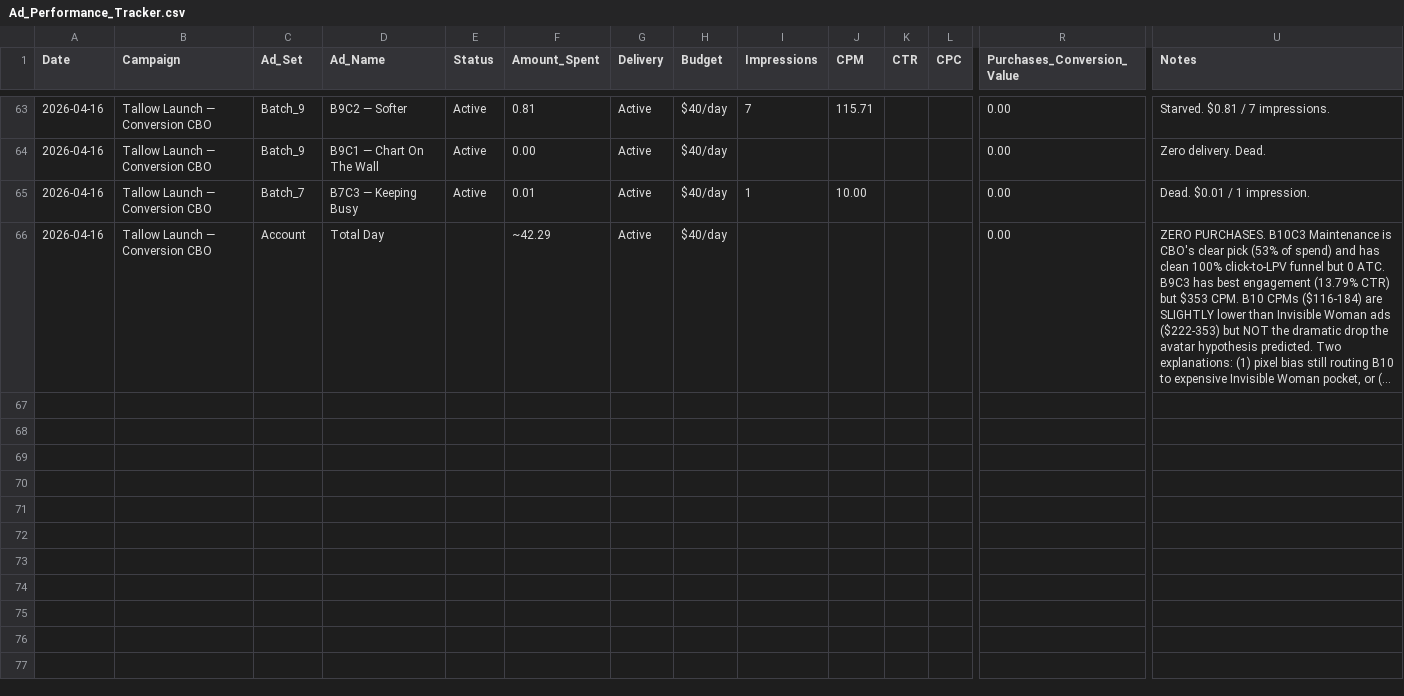
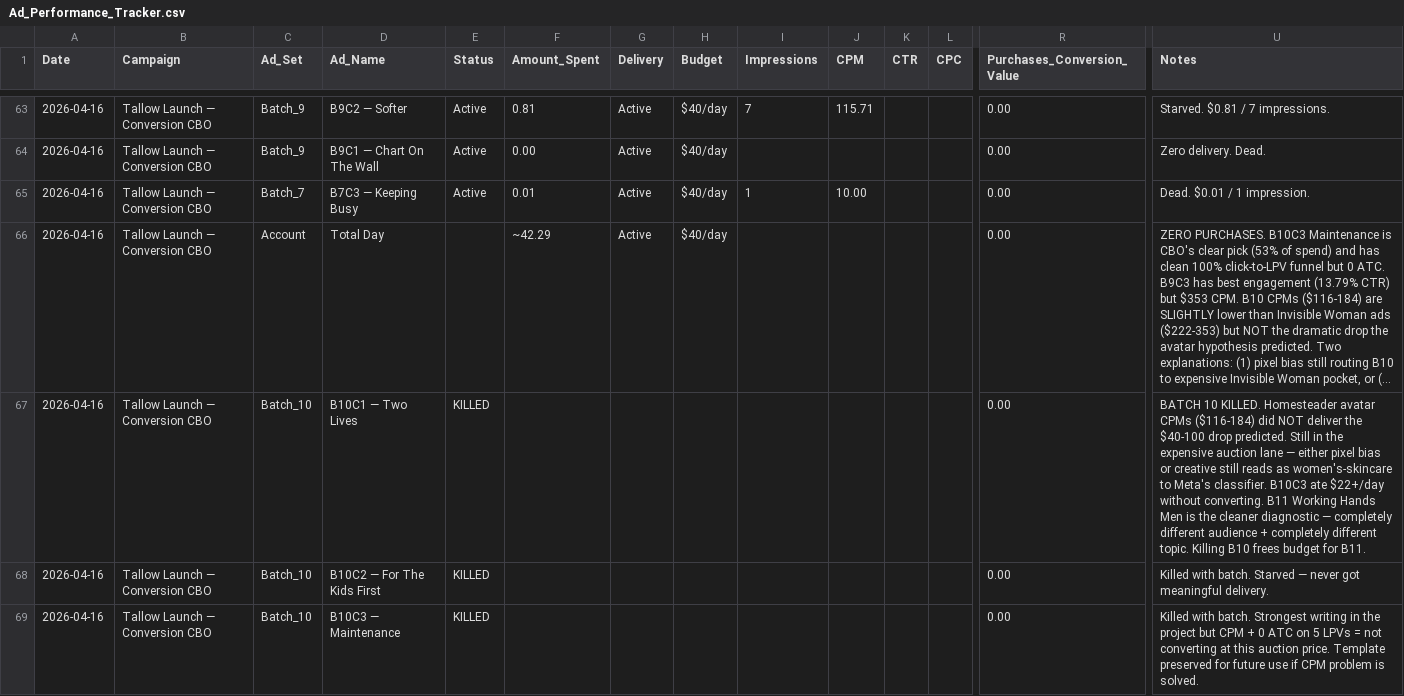
Before and after one commit to nateframe34-hub/CC-Nate, a CSV file: tallow-cream/tracking/Ad_Performance_Tracker.csv, drawn as a sheet; only a part is shown, gaps mark what is left out; long unchanged cells end in …; rows hold the shown columns only; the diff names each change by its address in the sheet, - before the commit and + after, or states it on an @@ line.

```diff
--- a/tallow-cream/tracking/Ad_Performance_Tracker.csv
+++ b/tallow-cream/tracking/Ad_Performance_Tracker.csv
+row 67: 2026-04-16 | Tallow Launch — Conversion CBO | Batch_10 | B10C1 — Two Lives | KILLED |  |  |  |  |  |  |  | 0.00 | BATCH 10 KILLED. Homesteader avatar CPMs ($116-184) did NOT deliver the $40-100 drop predicted. Still in the expensive auction lane — either pixel bias or creative still reads as women's-skincare to Meta's classifier. B10C3 ate $22+/day without converting. B11 Working Hands Men is the cleaner diagnostic — completely different audience + completely different topic. Killing B10 frees budget for B11.
+row 68: 2026-04-16 | Tallow Launch — Conversion CBO | Batch_10 | B10C2 — For The Kids First | KILLED |  |  |  |  |  |  |  | 0.00 | Killed with batch. Starved — never got meaningful delivery.
+row 69: 2026-04-16 | Tallow Launch — Conversion CBO | Batch_10 | B10C3 — Maintenance | KILLED |  |  |  |  |  |  |  | 0.00 | Killed with batch. Strongest writing in the project but CPM + 0 ATC on 5 LPVs = not converting at this auction price. Template preserved for future use if CPM problem is solved.
```
